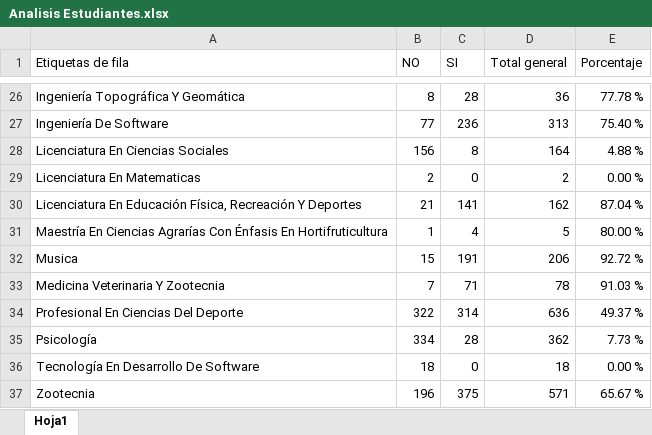
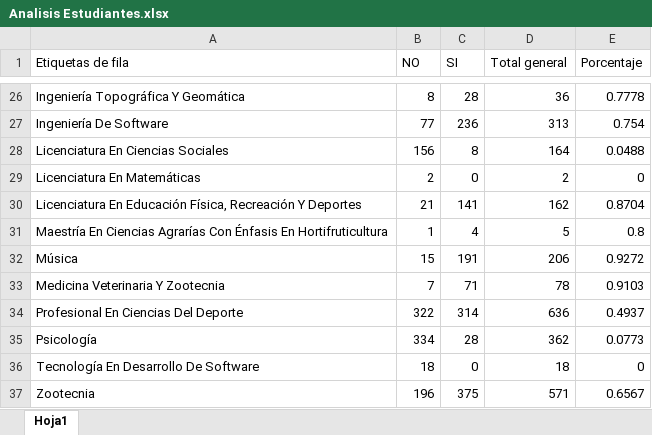
Before and after one commit to DarwinDev44/planeacion-estrategica, an Excel workbook: METAS/Analisis Estudiantes.xlsx, sheet Hoja1, drawn as a sheet; only a part is shown, gaps mark what is left out; values as stored, in another font and other column widths than the file's, no borders; the diff covers the shown part only; the diff names each change by its address in the sheet, - before the commit and + after, or states it on an @@ line.

```diff
--- a/METAS/Analisis Estudiantes.xlsx (sheet Hoja1)
+++ b/METAS/Analisis Estudiantes.xlsx (sheet Hoja1)
-E26 (Porcentaje): 77.78 %
+E26 (Porcentaje): 0.7778
-E27 (Porcentaje): 75.40 %
+E27 (Porcentaje): 0.754
-E28 (Porcentaje): 4.88 %
+E28 (Porcentaje): 0.0488
-A29 (Etiquetas de fila): Licenciatura En Matematicas
+A29 (Etiquetas de fila): Licenciatura En Matemáticas
-E29 (Porcentaje): 0.00 %
+E29 (Porcentaje): 0
-E30 (Porcentaje): 87.04 %
+E30 (Porcentaje): 0.8704
-E31 (Porcentaje): 80.00 %
+E31 (Porcentaje): 0.8
-A32 (Etiquetas de fila): Musica
+A32 (Etiquetas de fila): Música
-E32 (Porcentaje): 92.72 %
+E32 (Porcentaje): 0.9272
-E33 (Porcentaje): 91.03 %
+E33 (Porcentaje): 0.9103
-E34 (Porcentaje): 49.37 %
+E34 (Porcentaje): 0.4937
-E35 (Porcentaje): 7.73 %
+E35 (Porcentaje): 0.0773
-E36 (Porcentaje): 0.00 %
+E36 (Porcentaje): 0
-E37 (Porcentaje): 65.67 %
+E37 (Porcentaje): 0.6567
```
Also changed, not shown: 32 edited cells elsewhere in this sheet, METAS/Analisis GCA.xlsx, METAS/Analisis Graduados.xlsx, 12 other files.
